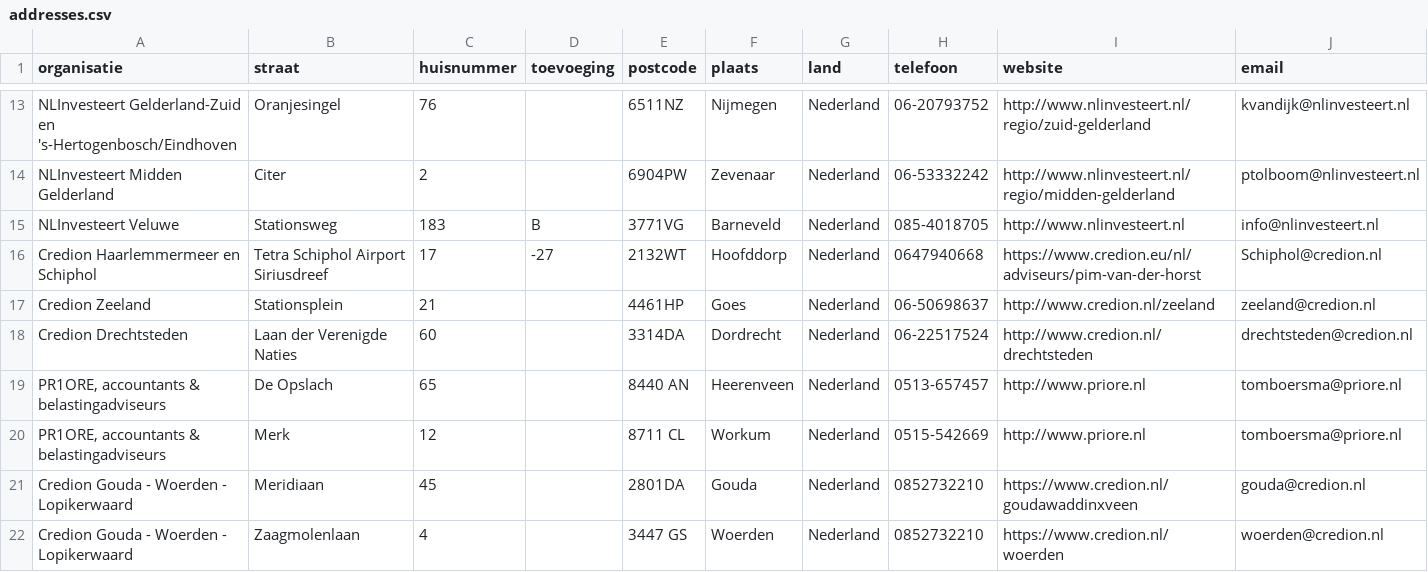
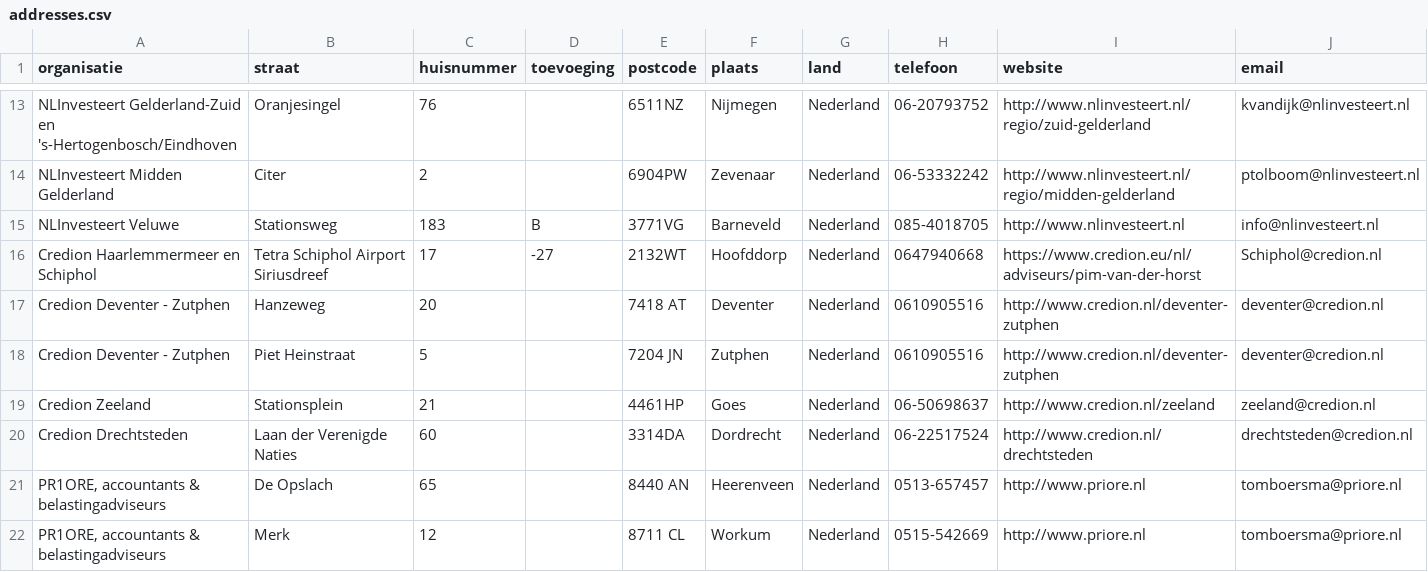
Before and after one commit to Stichting-MKB-Financiering/update-advisors, a CSV file: addresses.csv, drawn as a sheet; only a part is shown, gaps mark what is left out; the shorter side is filled out with more unchanged rows.

```diff
--- a/addresses.csv
+++ b/addresses.csv
@@ -16,2 +16,4 @@
 "Credion Haarlemmermeer en Schiphol", "Tetra Schiphol Airport Siriusdreef", "17", "-27", "2132WT", "Hoofddorp", "Nederland", "0647940668", "https://www.credion.eu/nl/adviseurs/pim-van-der-horst", "Schiphol@credion.nl"
+"Credion Deventer - Zutphen", "Hanzeweg", "20", , "7418 AT", "Deventer", "Nederland", "0610905516", "http://www.credion.nl/deventer-zutphen", "deventer@credion.nl"
+"Credion Deventer - Zutphen", "Piet Heinstraat", "5", , "7204 JN", "Zutphen", "Nederland", "0610905516", "http://www.credion.nl/deventer-zutphen", "deventer@credion.nl"
 "Credion Zeeland", "Stationsplein", "21", , "4461HP", "Goes", "Nederland", "06-50698637", "http://www.credion.nl/zeeland", "zeeland@credion.nl"
```
Also changed, not shown: 1 other file.
